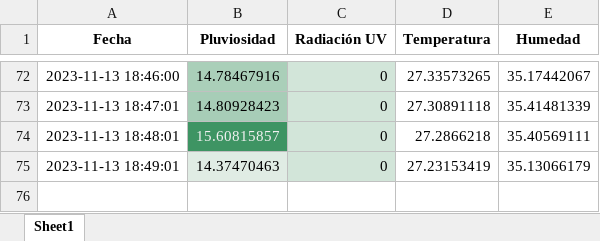
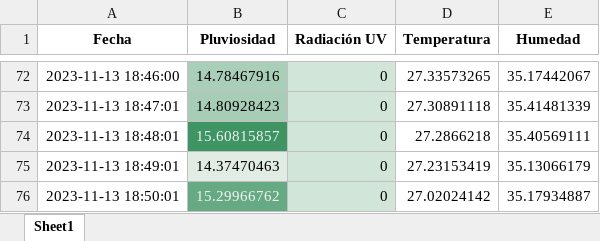
Before and after one commit to DiegoMVM/EcoClimateHubUDEP, an Excel workbook: tabla_mapa_calor_seagreen.xlsx, sheet Sheet1, drawn as a sheet; only a part is shown, gaps mark what is left out; values as stored, in another font and other column widths than the file's, no borders; the diff names each change by its address in the sheet, - before the commit and + after, or states it on an @@ line.

```diff
--- a/tabla_mapa_calor_seagreen.xlsx (sheet Sheet1)
+++ b/tabla_mapa_calor_seagreen.xlsx (sheet Sheet1)
+row 76: 2023-11-13 18:50:01 | 15.29966762 | 0 | 27.02024142 | 35.17934887
```
Also changed, not shown: tabla_excel.xlsx, 5 other files.
